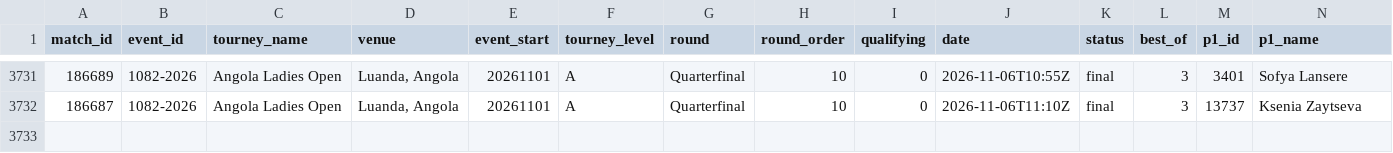
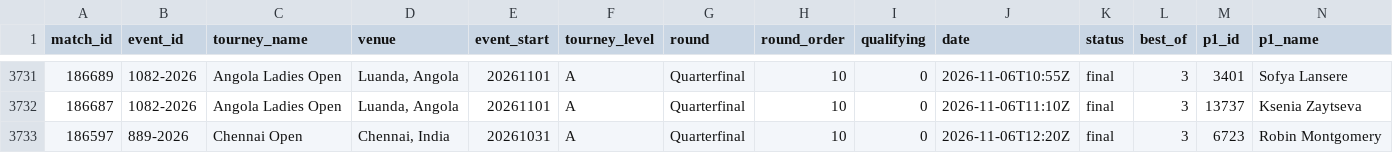
Before and after one commit to Hrivasek/tenis-predikce, a CSV file: data/espn_wta.csv, drawn as a sheet; only a part is shown, gaps mark what is left out; rows hold the shown columns only; the diff names each change by its address in the sheet, - before the commit and + after, or states it on an @@ line.

```diff
--- a/data/espn_wta.csv
+++ b/data/espn_wta.csv
+row 3733: 186597 | 889-2026 | Chennai Open | Chennai, India | 20261031 | A | Quarterfinal | 10 | 0 | 2026-11-06T12:20Z | final | 3 | 6723 | Robin Montgomery
```
Also changed, not shown: data/predictions.csv, 1 other file.
